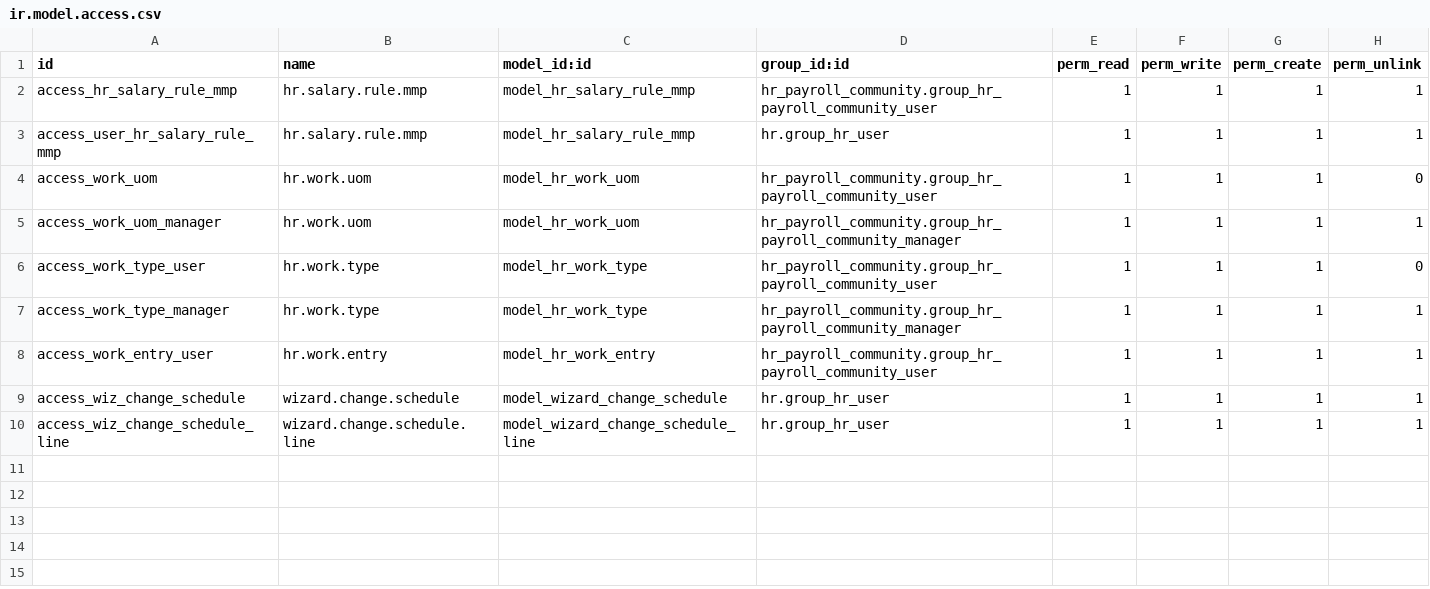
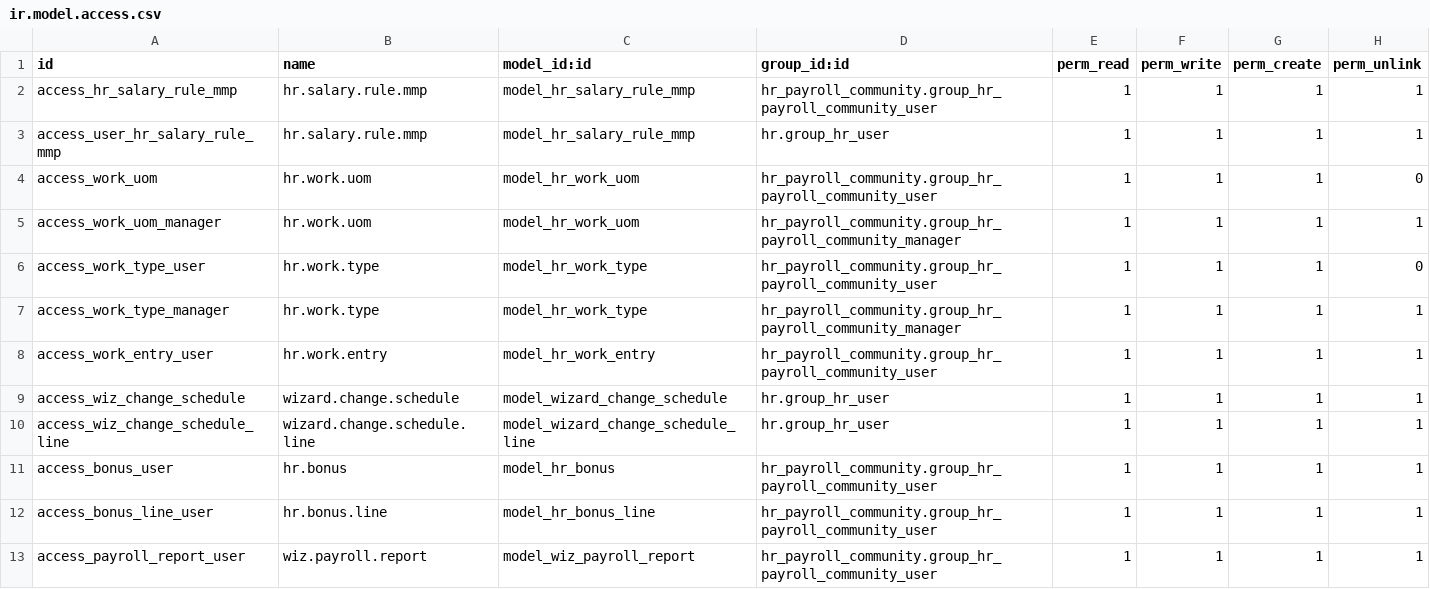
Before and after one commit to emhusni7/odoo-mmp, a CSV file: odoo/addons/hr_payroll_mmp/security/ir.model.access.csv, drawn as a sheet; the diff names each change by its address in the sheet, - before the commit and + after, or states it on an @@ line.

```diff
--- a/odoo/addons/hr_payroll_mmp/security/ir.model.access.csv
+++ b/odoo/addons/hr_payroll_mmp/security/ir.model.access.csv
+row 11: access_bonus_user | hr.bonus | model_hr_bonus | hr_payroll_community.group_hr_payroll_community_user | 1 | 1 | 1 | 1
+row 12: access_bonus_line_user | hr.bonus.line | model_hr_bonus_line | hr_payroll_community.group_hr_payroll_community_user | 1 | 1 | 1 | 1
+row 13: access_payroll_report_user | wiz.payroll.report | model_wiz_payroll_report | hr_payroll_community.group_hr_payroll_community_user | 1 | 1 | 1 | 1
```
Also changed, not shown: odoo/addons/hr_attendance_mmp/security/ir.model.access.csv, 29 other files.
